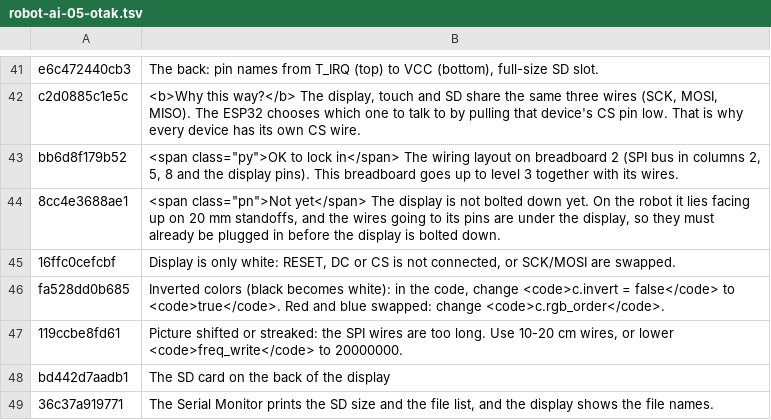
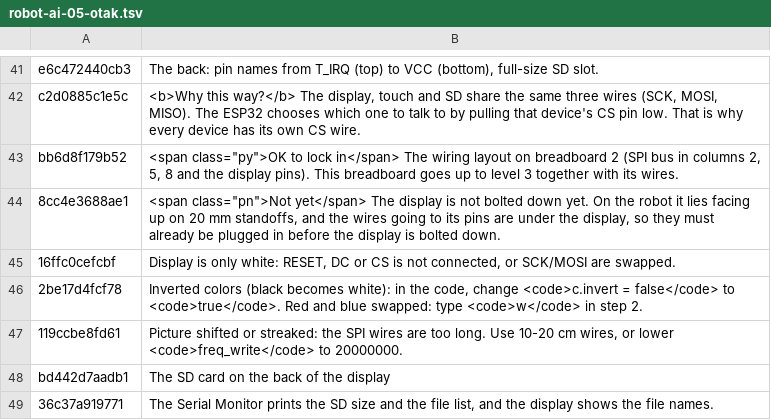
Before and after one commit to rizkyadisatria/rizkyadisatria.github.io, a TSV file: public/controller/_alat/terjemahan/robot-ai-05-otak.tsv, drawn as a sheet; only a part is shown, gaps mark what is left out.

```diff
--- a/public/controller/_alat/terjemahan/robot-ai-05-otak.tsv
+++ b/public/controller/_alat/terjemahan/robot-ai-05-otak.tsv
@@ -45,3 +45,3 @@ bb6d8f179b52	<span class="py">OK to lock in</span> The wiring layout on breadboa
 16ffc0cefcbf	Display is only white: RESET, DC or CS is not connected, or SCK/MOSI are swapped.
-fa528dd0b685	Inverted colors (black becomes white): in the code, change <code>c.invert = false</code> to <code>true</code>. Red and blue swapped: change <code>c.rgb_order</code>.
+2be17d4fcf78	Inverted colors (black becomes white): in the code, change <code>c.invert = false</code> to <code>true</code>. Red and blue swapped: type <code>w</code> in step 2.
 119ccbe8fd61	Picture shifted or streaked: the SPI wires are too long. Use 10-20 cm wires, or lower <code>freq_write</code> to 20000000.
```
Also changed, not shown: public/controller/_alat/terjemahan/robot-ai-11-langkah-otak.tsv, 7 other files.
